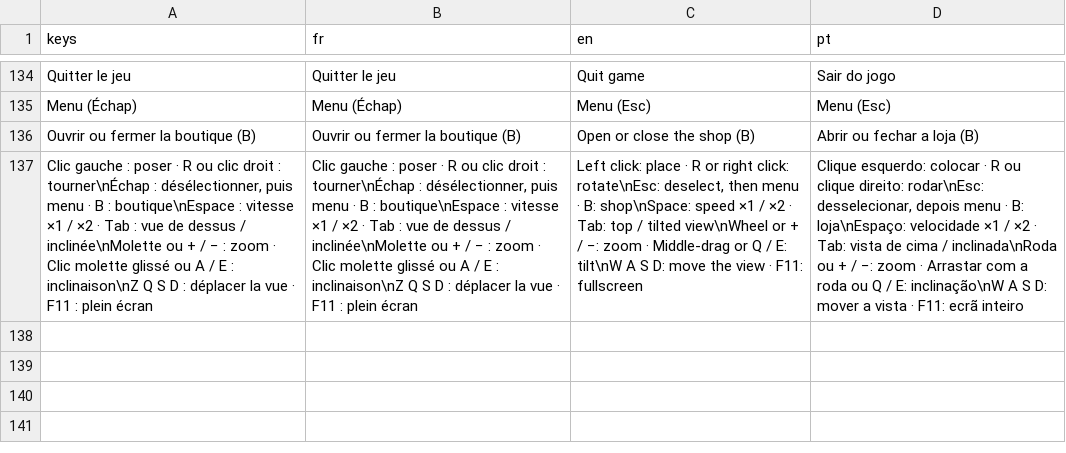
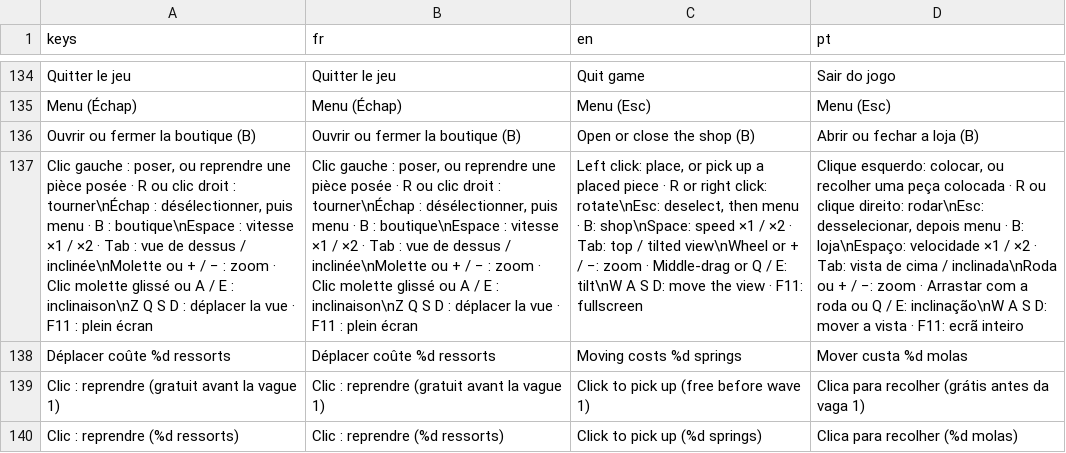
Before and after one commit to Loogatoxx/Rouages, a CSV file: traductions/textes.csv, drawn as a sheet; only a part is shown, gaps mark what is left out; the diff names each change by its address in the sheet, - before the commit and + after, or states it on an @@ line.

```diff
--- a/traductions/textes.csv
+++ b/traductions/textes.csv
-A137 (keys): …gauche : poser · R…
+A137 (keys): …gauche : poser, ou reprendre une pièce posée · R…
-B137 (fr): …gauche : poser · R…
+B137 (fr): …gauche : poser, ou reprendre une pièce posée · R…
-C137 (en): Left click: place · R…
+C137 (en): Left click: place, or pick up a placed piece · R…
-D137 (pt): Clique esquerdo: colocar · R…
+D137 (pt): Clique esquerdo: colocar, ou recolher uma peça colocada · R…
+row 138: Déplacer coûte %d ressorts | Déplacer coûte %d ressorts | Moving costs %d springs | Mover custa %d molas
+row 139: Clic : reprendre (gratuit avant la vague 1) | Clic : reprendre (gratuit avant la vague 1) | Click to pick up (free before wave 1) | Clica para recolher (grátis antes da vaga 1)
+row 140: Clic : reprendre (%d ressorts) | Clic : reprendre (%d ressorts) | Click to pick up (%d springs) | Clica para recolher (%d molas)
```
Also changed, not shown: 23 other files.
